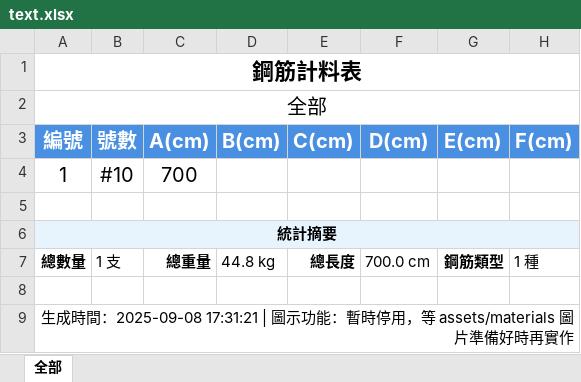
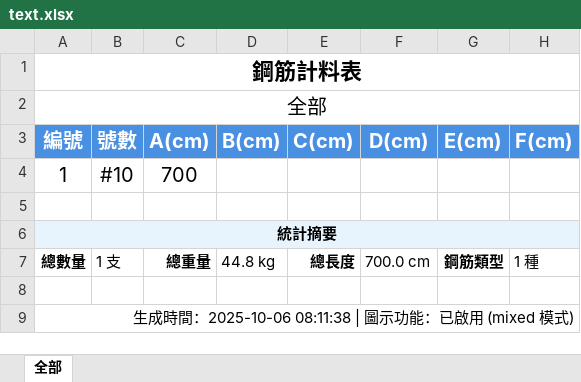
Before and after one commit to Baal482968/dxf2excel, an Excel workbook: assets/materials/18-直料圓弧/text.xlsx, sheet 全部, drawn as a sheet; only a part is shown; values as stored, in another font and other column widths than the file's, no borders; charts and pictures not drawn; the diff names each change by its address in the sheet, - before the commit and + after, or states it on an @@ line.

```diff
--- a/assets/materials/18-直料圓弧/text.xlsx (sheet 全部)
+++ b/assets/materials/18-直料圓弧/text.xlsx (sheet 全部)
-A9 (編號): …成時間：2025-09-08 17:31:21 | 圖示功能：暫時停用，等 assets/materials 圖片準備好時再實作
+A9 (編號): …成時間：2025-10-06 08:11:38 | 圖示功能：已啟用 (mixed 模式)
```
Also changed, not shown: assets/materials/10-直料/text.xlsx, assets/materials/11-安全彎鉤直/text.xlsx, 6 other files.
